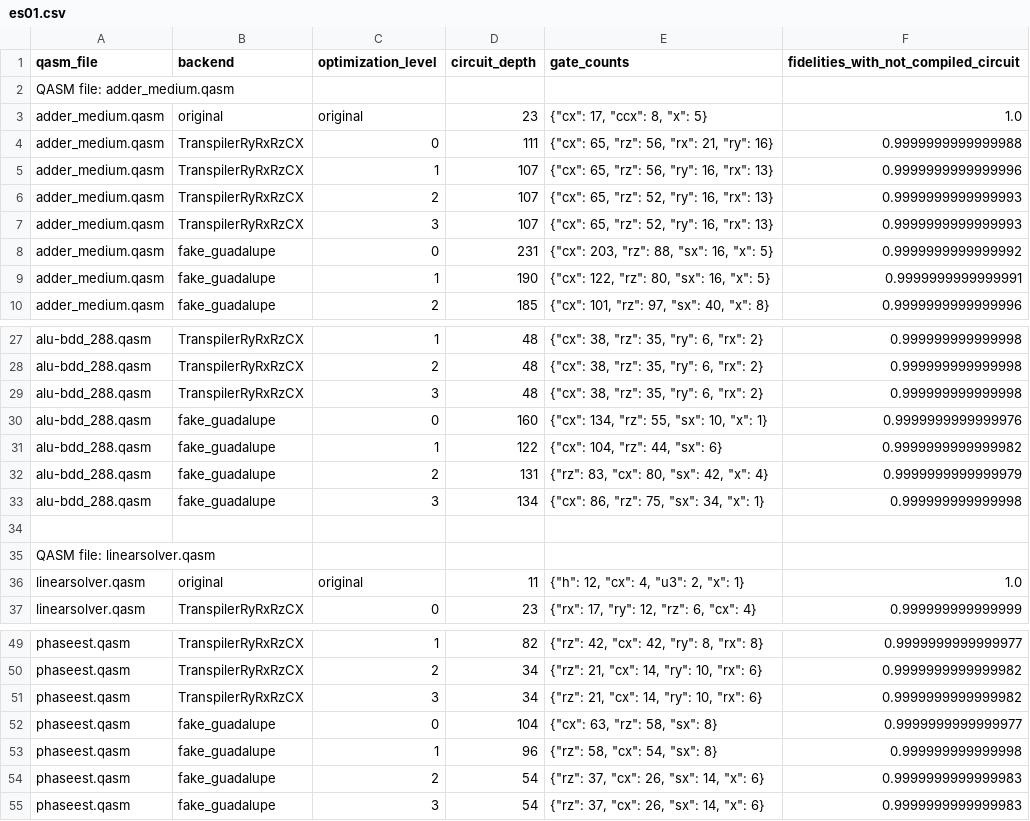
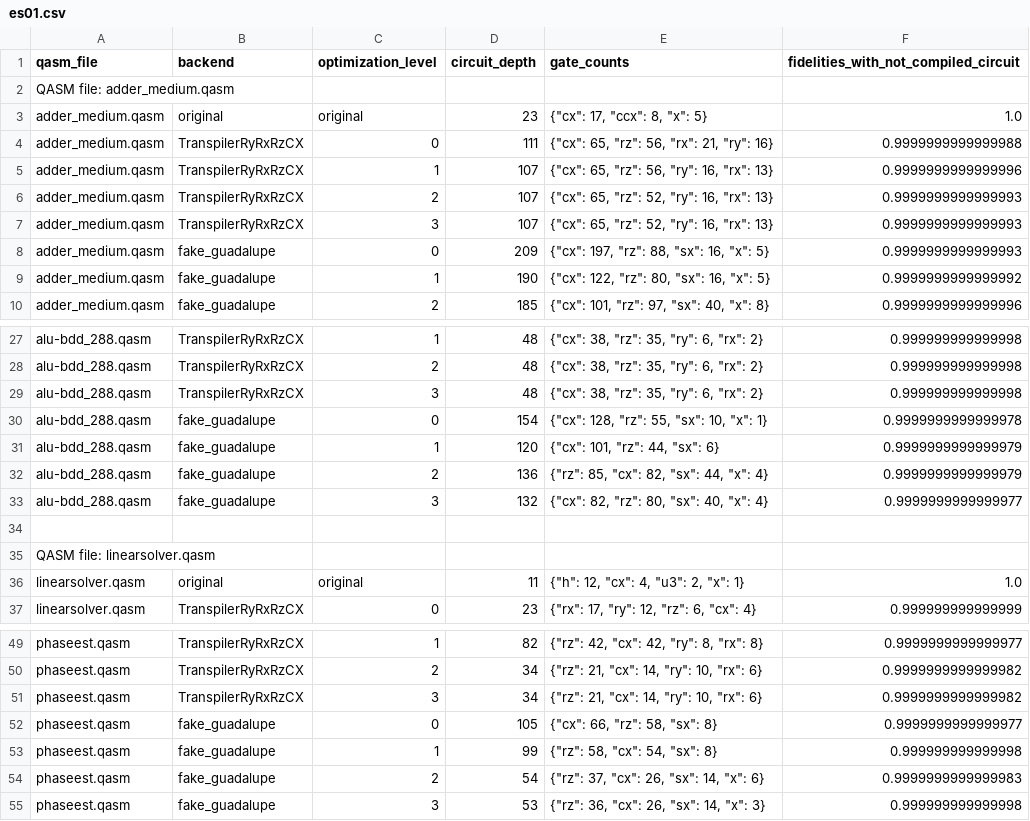
Before and after one commit to WalidzBE/Hardware, a CSV file: lab3/es01/es01.csv, drawn as a sheet; only a part is shown, gaps mark what is left out.

```diff
--- a/lab3/es01/es01.csv
+++ b/lab3/es01/es01.csv
@@ -7,4 +7,4 @@ adder_medium.qasm,TranspilerRyRxRzCX,2,107,"{""cx"": 65, ""rz"": 52, ""ry"": 16,
 adder_medium.qasm,TranspilerRyRxRzCX,3,107,"{""cx"": 65, ""rz"": 52, ""ry"": 16, ""rx"": 13}",0.9999999999999993
-adder_medium.qasm,fake_guadalupe,0,231,"{""cx"": 203, ""rz"": 88, ""sx"": 16, ""x"": 5}",0.9999999999999992
-adder_medium.qasm,fake_guadalupe,1,190,"{""cx"": 122, ""rz"": 80, ""sx"": 16, ""x"": 5}",0.9999999999999991
+adder_medium.qasm,fake_guadalupe,0,209,"{""cx"": 197, ""rz"": 88, ""sx"": 16, ""x"": 5}",0.9999999999999993
+adder_medium.qasm,fake_guadalupe,1,190,"{""cx"": 122, ""rz"": 80, ""sx"": 16, ""x"": 5}",0.9999999999999992
 adder_medium.qasm,fake_guadalupe,2,185,"{""cx"": 101, ""rz"": 97, ""sx"": 40, ""x"": 8}",0.9999999999999996
@@ -29,6 +29,6 @@ alu-bdd_288.qasm,TranspilerRyRxRzCX,2,48,"{""cx"": 38, ""rz"": 35, ""ry"": 6, ""
 alu-bdd_288.qasm,TranspilerRyRxRzCX,3,48,"{""cx"": 38, ""rz"": 35, ""ry"": 6, ""rx"": 2}",0.999999999999998
-alu-bdd_288.qasm,fake_guadalupe,0,160,"{""cx"": 134, ""rz"": 55, ""sx"": 10, ""x"": 1}",0.9999999999999976
-alu-bdd_288.qasm,fake_guadalupe,1,122,"{""cx"": 104, ""rz"": 44, ""sx"": 6}",0.9999999999999982
-alu-bdd_288.qasm,fake_guadalupe,2,131,"{""rz"": 83, ""cx"": 80, ""sx"": 42, ""x"": 4}",0.9999999999999979
-alu-bdd_288.qasm,fake_guadalupe,3,134,"{""cx"": 86, ""rz"": 75, ""sx"": 34, ""x"": 1}",0.999999999999998
+alu-bdd_288.qasm,fake_guadalupe,0,154,"{""cx"": 128, ""rz"": 55, ""sx"": 10, ""x"": 1}",0.9999999999999978
+alu-bdd_288.qasm,fake_guadalupe,1,120,"{""cx"": 101, ""rz"": 44, ""sx"": 6}",0.9999999999999979
+alu-bdd_288.qasm,fake_guadalupe,2,136,"{""rz"": 85, ""cx"": 82, ""sx"": 44, ""x"": 4}",0.9999999999999979
+alu-bdd_288.qasm,fake_guadalupe,3,132,"{""cx"": 82, ""rz"": 80, ""sx"": 40, ""x"": 4}",0.9999999999999977
 ,,,,,
@@ -51,5 +51,5 @@ phaseest.qasm,TranspilerRyRxRzCX,2,34,"{""rz"": 21, ""cx"": 14, ""ry"": 10, ""rx
 phaseest.qasm,TranspilerRyRxRzCX,3,34,"{""rz"": 21, ""cx"": 14, ""ry"": 10, ""rx"": 6}",0.9999999999999982
-phaseest.qasm,fake_guadalupe,0,104,"{""cx"": 63, ""rz"": 58, ""sx"": 8}",0.9999999999999977
-phaseest.qasm,fake_guadalupe,1,96,"{""rz"": 58, ""cx"": 54, ""sx"": 8}",0.999999999999998
+phaseest.qasm,fake_guadalupe,0,105,"{""cx"": 66, ""rz"": 58, ""sx"": 8}",0.9999999999999977
+phaseest.qasm,fake_guadalupe,1,99,"{""rz"": 58, ""cx"": 54, ""sx"": 8}",0.999999999999998
 phaseest.qasm,fake_guadalupe,2,54,"{""rz"": 37, ""cx"": 26, ""sx"": 14, ""x"": 6}",0.9999999999999983
-phaseest.qasm,fake_guadalupe,3,54,"{""rz"": 37, ""cx"": 26, ""sx"": 14, ""x"": 6}",0.9999999999999983
+phaseest.qasm,fake_guadalupe,3,53,"{""rz"": 36, ""cx"": 26, ""sx"": 14, ""x"": 3}",0.999999999999998
```
Also changed, not shown: 4 other files.
